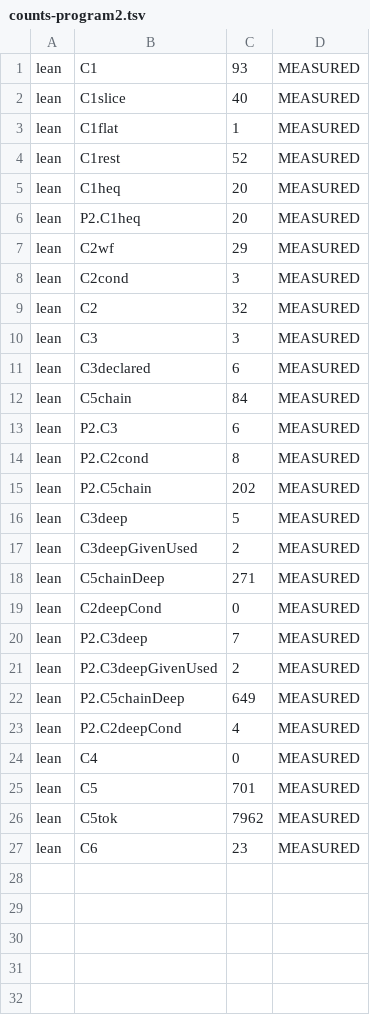
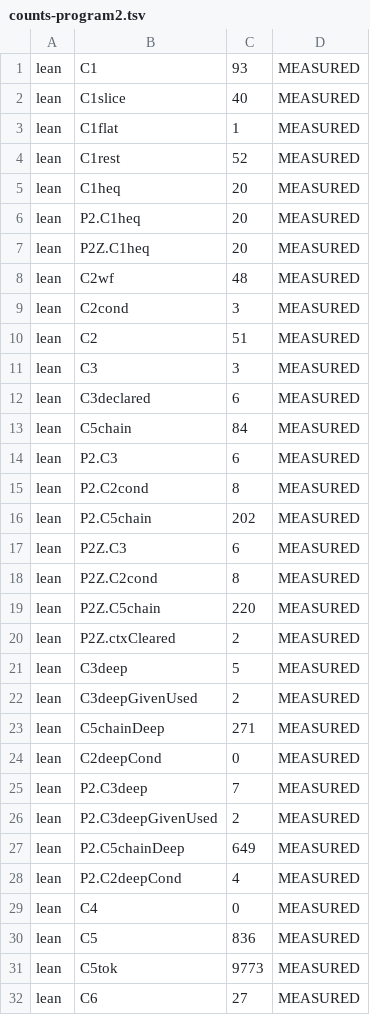
Before and after one commit to jyh/vir, a TSV file: lean/out/counts-program2.tsv, drawn as a sheet.

```diff
--- a/lean/out/counts-program2.tsv
+++ b/lean/out/counts-program2.tsv
@@ -6,5 +6,6 @@ lean	C1heq	20	MEASURED
 lean	P2.C1heq	20	MEASURED
-lean	C2wf	29	MEASURED
+lean	P2Z.C1heq	20	MEASURED
+lean	C2wf	48	MEASURED
 lean	C2cond	3	MEASURED
-lean	C2	32	MEASURED
+lean	C2	51	MEASURED
 lean	C3	3	MEASURED
@@ -15,2 +16,6 @@ lean	P2.C2cond	8	MEASURED
 lean	P2.C5chain	202	MEASURED
+lean	P2Z.C3	6	MEASURED
+lean	P2Z.C2cond	8	MEASURED
+lean	P2Z.C5chain	220	MEASURED
+lean	P2Z.ctxCleared	2	MEASURED
 lean	C3deep	5	MEASURED
@@ -24,4 +29,4 @@ lean	P2.C2deepCond	4	MEASURED
 lean	C4	0	MEASURED
-lean	C5	701	MEASURED
-lean	C5tok	7962	MEASURED
-lean	C6	23	MEASURED
+lean	C5	836	MEASURED
+lean	C5tok	9773	MEASURED
+lean	C6	27	MEASURED
```
Also changed, not shown: lean/out/counts.tsv, 12 other files.
